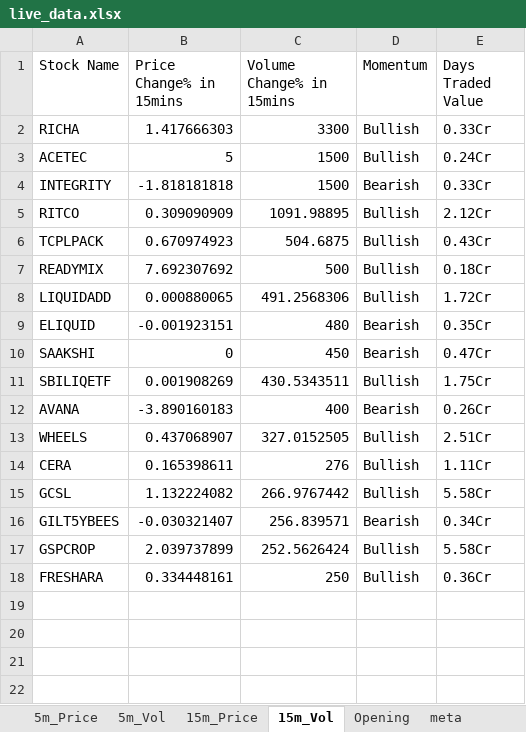
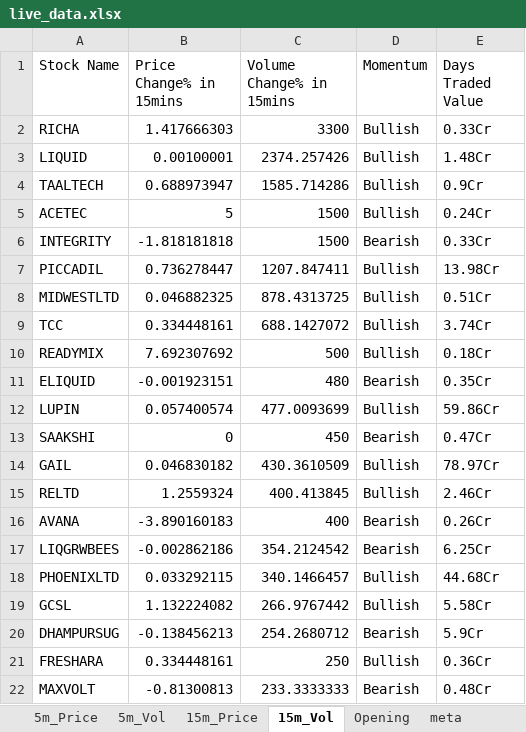
Before and after one commit to srbsharma92/priceAction2, an Excel workbook: data/live_data.xlsx, sheet 15m_Vol, drawn as a sheet; values as stored, in another font and other column widths than the file's, no borders; removed rows and columns are numbered as before the commit, all else as after; the diff names each change by its address in the sheet, - before the commit and + after, or states it on an @@ line.

```diff
--- a/data/live_data.xlsx (sheet 15m_Vol)
+++ b/data/live_data.xlsx (sheet 15m_Vol)
+row 3: LIQUID | 0.00100001 | 2374.257426 | Bullish | 1.48Cr
+row 4: TAALTECH | 0.688973947 | 1585.714286 | Bullish | 0.9Cr
-row 5: RITCO | 0.309090909 | 1091.98895 | Bullish | 2.12Cr
-row 6: TCPLPACK | 0.670974923 | 504.6875 | Bullish | 0.43Cr
+row 7: PICCADIL | 0.736278447 | 1207.847411 | Bullish | 13.98Cr
+row 8: MIDWESTLTD | 0.046882325 | 878.4313725 | Bullish | 0.51Cr
+row 9: TCC | 0.334448161 | 688.1427072 | Bullish | 3.74Cr
-row 8: LIQUIDADD | 0.000880065 | 491.2568306 | Bullish | 1.72Cr
+row 12: LUPIN | 0.057400574 | 477.0093699 | Bullish | 59.86Cr
-row 11: SBILIQETF | 0.001908269 | 430.5343511 | Bullish | 1.75Cr
+row 14: GAIL | 0.046830182 | 430.3610509 | Bullish | 78.97Cr
+row 15: RELTD | 1.2559324 | 400.413845 | Bullish | 2.46Cr
-row 13: WHEELS | 0.437068907 | 327.0152505 | Bullish | 2.51Cr
-row 14: CERA | 0.165398611 | 276 | Bullish | 1.11Cr
+row 17: LIQGRWBEES | -0.002862186 | 354.2124542 | Bearish | 6.25Cr
+row 18: PHOENIXLTD | 0.033292115 | 340.1466457 | Bullish | 44.68Cr
-row 16: GILT5YBEES | -0.030321407 | 256.839571 | Bearish | 0.34Cr
-row 17: GSPCROP | 2.039737899 | 252.5626424 | Bullish | 5.58Cr
+row 20: DHAMPURSUG | -0.138456213 | 254.2680712 | Bearish | 5.9Cr
+row 22: MAXVOLT | -0.81300813 | 233.3333333 | Bearish | 0.48Cr
```
Also changed, not shown: sheet 5m_Vol, sheet 15m_Price, sheet 5m_Price, sheet Opening, sheet meta.
